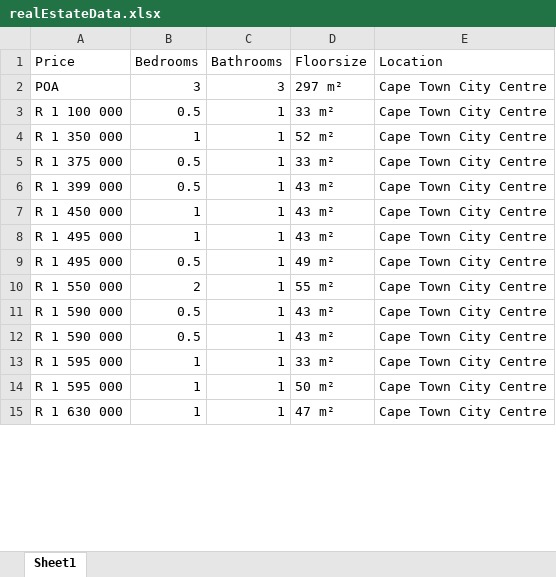
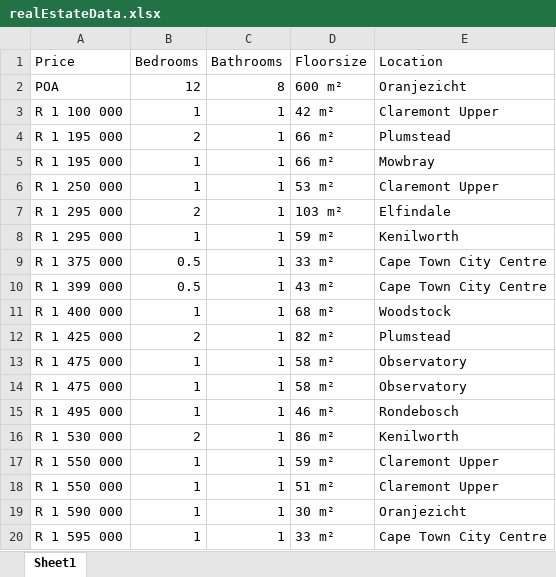
Before and after one commit to Kamabathina/UiPathRepo, an Excel workbook: realEstateData.xlsx, sheet Sheet1, drawn as a sheet; only a part is shown; values as stored, in another font and other column widths than the file's, no borders; removed rows and columns are numbered as before the commit, all else as after; the diff covers the shown part only; the diff names each change by its address in the sheet, - before the commit and + after, or states it on an @@ line.

```diff
--- a/realEstateData.xlsx (sheet Sheet1)
+++ b/realEstateData.xlsx (sheet Sheet1)
-row 2: POA | 3 | 3 | 297 m² | Cape Town City Centre
+row 2: POA | 12 | 8 | 600 m² | Oranjezicht
-B3 (Bedrooms): 0.5
+B3 (Bedrooms): 1
-D3 (Floorsize): 33 m²
+D3 (Floorsize): 42 m²
-E3 (Location): Cape Town City Centre
+E3 (Location): Claremont Upper
+row 4: R 1 195 000 | 2 | 1 | 66 m² | Plumstead
+row 5: R 1 195 000 | 1 | 1 | 66 m² | Mowbray
-A6 (Price): R 1 350 000
+A6 (Price): R 1 250 000
-D6 (Floorsize): 52 m²
+D6 (Floorsize): 53 m²
-E6 (Location): Cape Town City Centre
+E6 (Location): Claremont Upper
+row 7: R 1 295 000 | 2 | 1 | 103 m² | Elfindale
+row 8: R 1 295 000 | 1 | 1 | 59 m² | Kenilworth
+row 11: R 1 400 000 | 1 | 1 | 68 m² | Woodstock
+row 12: R 1 425 000 | 2 | 1 | 82 m² | Plumstead
-A13 (Price): R 1 450 000
+A13 (Price): R 1 475 000
-D13 (Floorsize): 43 m²
+D13 (Floorsize): 58 m²
-E13 (Location): Cape Town City Centre
+E13 (Location): Observatory
+row 14: R 1 475 000 | 1 | 1 | 58 m² | Observatory
-D15 (Floorsize): 43 m²
+D15 (Floorsize): 46 m²
-E15 (Location): Cape Town City Centre
+E15 (Location): Rondebosch
-row 9: R 1 495 000 | 0.5 | 1 | 49 m² | Cape Town City Centre
+row 16: R 1 530 000 | 2 | 1 | 86 m² | Kenilworth
-B17 (Bedrooms): 2
+B17 (Bedrooms): 1
-D17 (Floorsize): 55 m²
+D17 (Floorsize): 59 m²
-E17 (Location): Cape Town City Centre
+E17 (Location): Claremont Upper
-row 11: R 1 590 000 | 0.5 | 1 | 43 m² | Cape Town City Centre
+row 18: R 1 550 000 | 1 | 1 | 51 m² | Claremont Upper
-B19 (Bedrooms): 0.5
+B19 (Bedrooms): 1
-D19 (Floorsize): 43 m²
+D19 (Floorsize): 30 m²
-E19 (Location): Cape Town City Centre
+E19 (Location): Oranjezicht
-row 14: R 1 595 000 | 1 | 1 | 50 m² | Cape Town City Centre
-row 15: R 1 630 000 | 1 | 1 | 47 m² | Cape Town City Centre
```
Also changed, not shown: 37 added rows, 28 removed rows and 93 edited cells elsewhere in this sheet, 1 other file.
